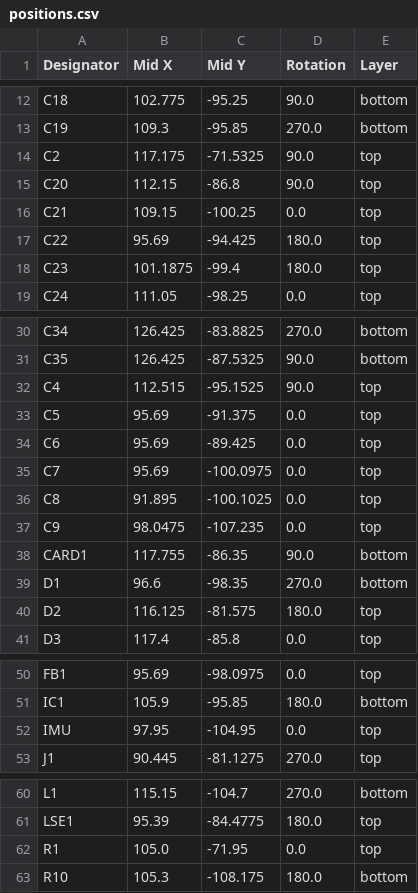
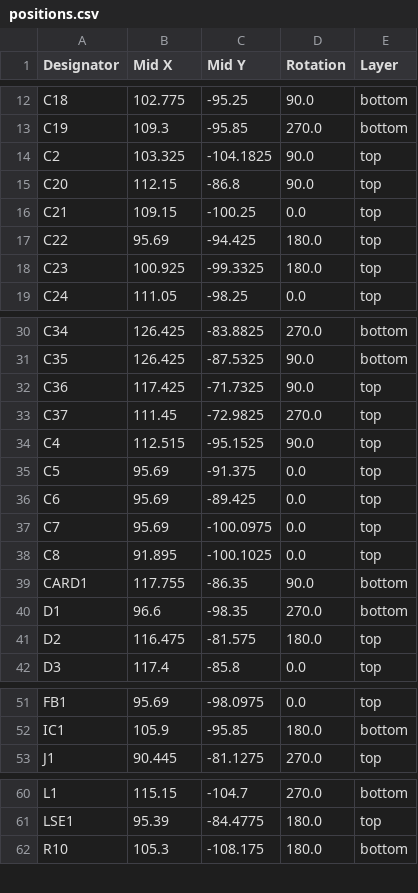
Before and after one commit to Lucas-el-pato/FC-DRON-P3, a CSV file: Esquematico_1/production/positions.csv, drawn as a sheet; only a part is shown, gaps mark what is left out; the diff covers the shown part only.

```diff
--- a/Esquematico_1/production/positions.csv
+++ b/Esquematico_1/production/positions.csv
@@ -13,3 +13,3 @@ C18,102.775,-95.25,90.0,bottom
 C19,109.3,-95.85,270.0,bottom
-C2,117.175,-71.5325,90.0,top
+C2,103.325,-104.1825,90.0,top
 C20,112.15,-86.8,90.0,top
@@ -17,3 +17,3 @@ C21,109.15,-100.25,0.0,top
 C22,95.69,-94.425,180.0,top
-C23,101.1875,-99.4,180.0,top
+C23,100.925,-99.3325,180.0,top
 C24,111.05,-98.25,0.0,top
@@ -31,2 +31,4 @@ C34,126.425,-83.8825,270.0,bottom
 C35,126.425,-87.5325,90.0,bottom
+C36,117.425,-71.7325,90.0,top
+C37,111.45,-72.9825,270.0,top
 C4,112.515,-95.1525,90.0,top
@@ -36,6 +38,5 @@ C7,95.69,-100.0975,0.0,top
 C8,91.895,-100.1025,0.0,top
-C9,98.0475,-107.235,0.0,top
 CARD1,117.755,-86.35,90.0,bottom
 D1,96.6,-98.35,270.0,bottom
-D2,116.125,-81.575,180.0,top
+D2,116.475,-81.575,180.0,top
 D3,117.4,-85.8,0.0,top
@@ -51,3 +52,2 @@ FB1,95.69,-98.0975,0.0,top
 IC1,105.9,-95.85,180.0,bottom
-IMU,97.95,-104.95,0.0,top
 J1,90.445,-81.1275,270.0,top
@@ -61,3 +61,2 @@ L1,115.15,-104.7,270.0,bottom
 LSE1,95.39,-84.4775,180.0,top
-R1,105.0,-71.95,0.0,top
 R10,105.3,-108.175,180.0,bottom
```
Also changed, not shown: 5 added rows, 5 removed rows and 14 edited cells elsewhere in this file, Esquematico_1/production/bom.csv, Esquematico_1/production/designators.csv, 11 other files.
